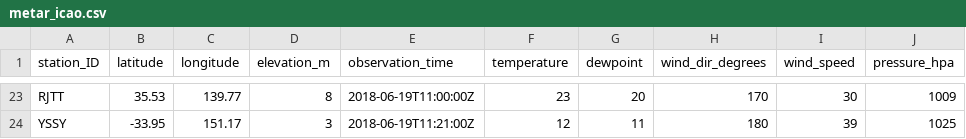
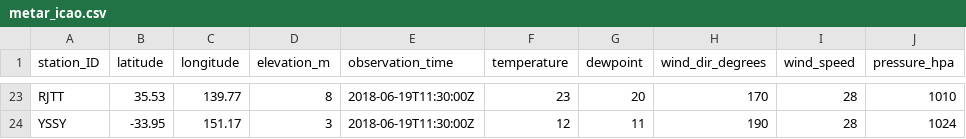
Before and after one commit to geos4s/realtimegis, a CSV file: sgroup04/metar_icao.csv, drawn as a sheet; only a part is shown, gaps mark what is left out; the diff covers the shown part only; the diff names each change by its address in the sheet, - before the commit and + after, or states it on an @@ line.

Commit message:
Add sgroup04/metar_icao.csv

```diff
--- a/sgroup04/metar_icao.csv
+++ b/sgroup04/metar_icao.csv
-E23 (observation_time): 2018-06-19T11:00:00Z
+E23 (observation_time): 2018-06-19T11:30:00Z
-I23 (wind_speed): 30
+I23 (wind_speed): 28
-J23 (pressure_hpa): 1009
+J23 (pressure_hpa): 1010
-E24 (observation_time): 2018-06-19T11:21:00Z
+E24 (observation_time): 2018-06-19T11:30:00Z
-H24 (wind_dir_degrees): 180
+H24 (wind_dir_degrees): 190
-I24 (wind_speed): 39
+I24 (wind_speed): 28
-J24 (pressure_hpa): 1025
+J24 (pressure_hpa): 1024
```
Also changed, not shown: 4 added rows, 4 removed rows, 9 moved rows and 5 edited cells elsewhere in this file.
